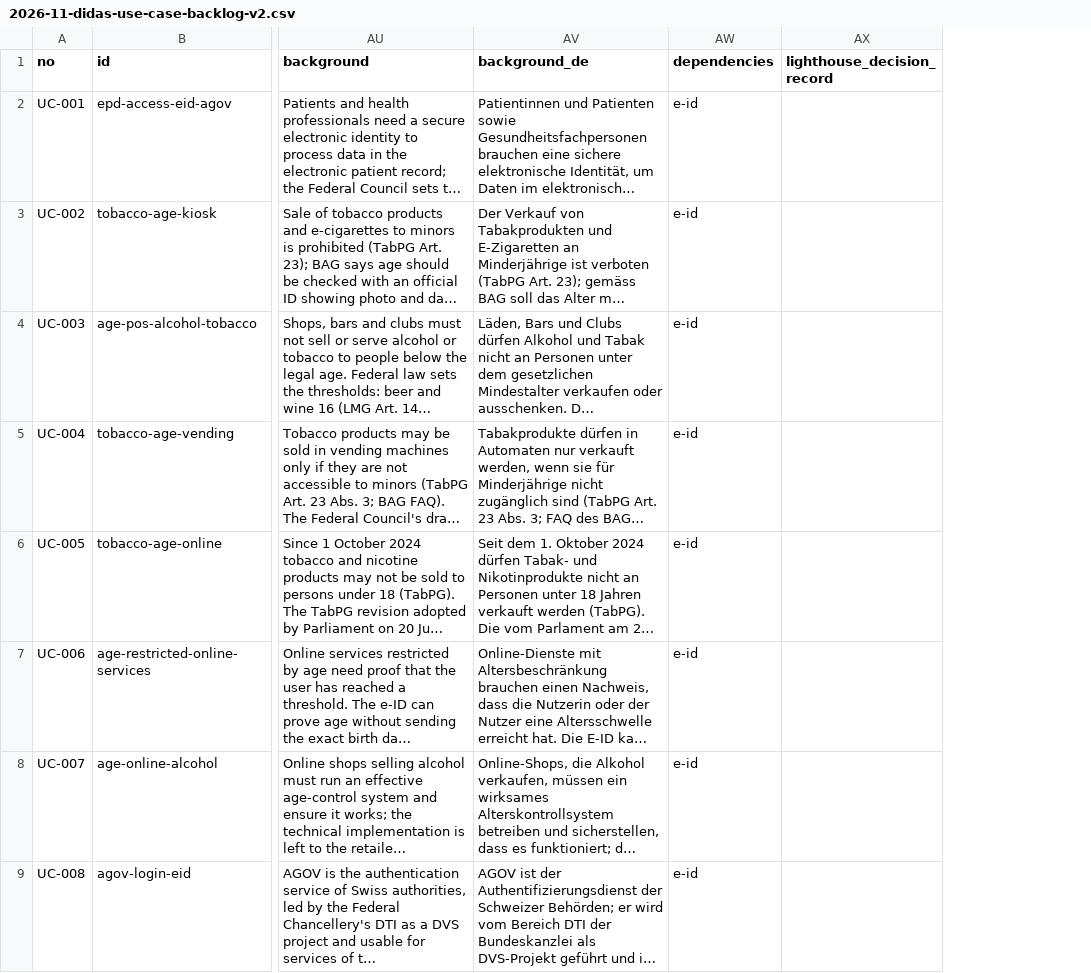
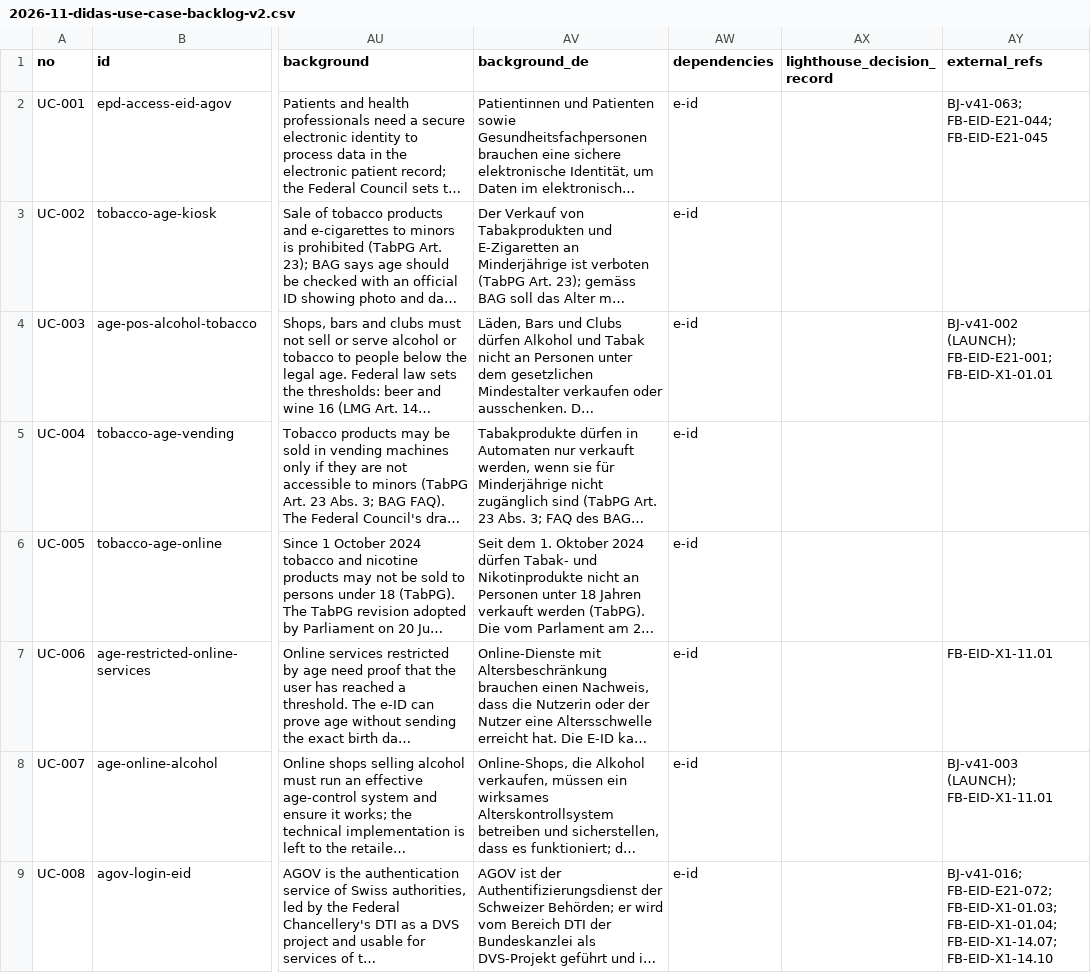
Before and after one commit to DIDAS-swiss/use-case-repository, a CSV file: intake/2026-11-didas-use-case-backlog-v2.csv, drawn as a sheet; only a part is shown, gaps mark what is left out; long unchanged cells end in …; the diff names each change by its address in the sheet, - before the commit and + after, or states it on an @@ line.

Commit message:
Reference the Fachbereich E-ID entries on existing use cases
external_refs for 78 use cases in the main batch: 173 references to BJ v41 and
the FB-EID collections, matched as same use case or variant. Split cases and
unnamed lists are left out.

```diff
--- a/intake/2026-11-didas-use-case-backlog-v2.csv
+++ b/intake/2026-11-didas-use-case-backlog-v2.csv
+column AY (external_refs), rows 2-9: BJ-v41-063; FB-EID-E21-044; FB-EID-E21-045 |  | BJ-v41-002 (LAUNCH); FB-EID-E21-001; FB-EID-X1-01.01 |  |  | FB-EID-X1-11.01 | BJ-v41-003 (LAUNCH); FB-EID-X1-11.01 | BJ-v41-016; FB-EID-E21-072; FB-EID-X1-01.03; FB-EID-X1-01.04; FB-EID-X1-14.07; FB-EID-X1-14.10
```
Also changed, not shown: 2 other files.
